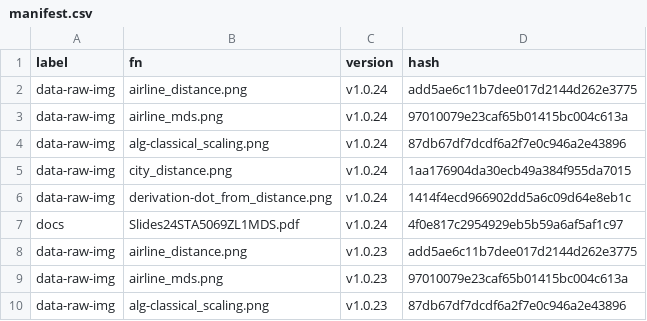
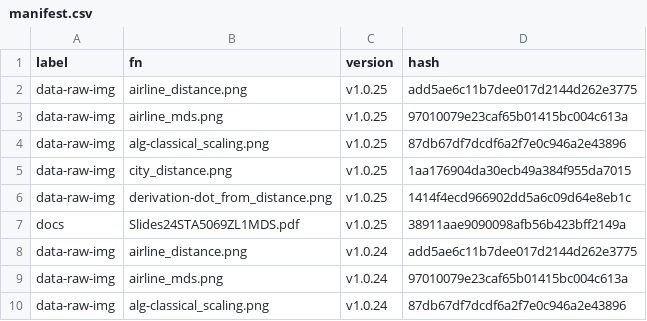
Before and after one commit to MiguelRodo/Slides24STA5069Z, a CSV file: manifest.csv, drawn as a sheet; only a part is shown; the shorter side is filled out with more unchanged rows.

```diff
--- a/manifest.csv
+++ b/manifest.csv
@@ -1,2 +1,8 @@
 "label","fn","version","hash"
+"data-raw-img","airline_distance.png","v1.0.25","add5ae6c11b7dee017d2144d262e3775"
+"data-raw-img","airline_mds.png","v1.0.25","97010079e23caf65b01415bc004c613a"
+"data-raw-img","alg-classical_scaling.png","v1.0.25","87db67df7dcdf6a2f7e0c946a2e43896"
+"data-raw-img","city_distance.png","v1.0.25","1aa176904da30ecb49a384f955da7015"
+"data-raw-img","derivation-dot_from_distance.png","v1.0.25","1414f4ecd966902dd5a6c09d64e8eb1c"
+"docs","Slides24STA5069ZL1MDS.pdf","v1.0.25","38911aae9090098afb56b423bff2149a"
 "data-raw-img","airline_distance.png","v1.0.24","add5ae6c11b7dee017d2144d262e3775"
```
Also changed, not shown: 4 other files.
